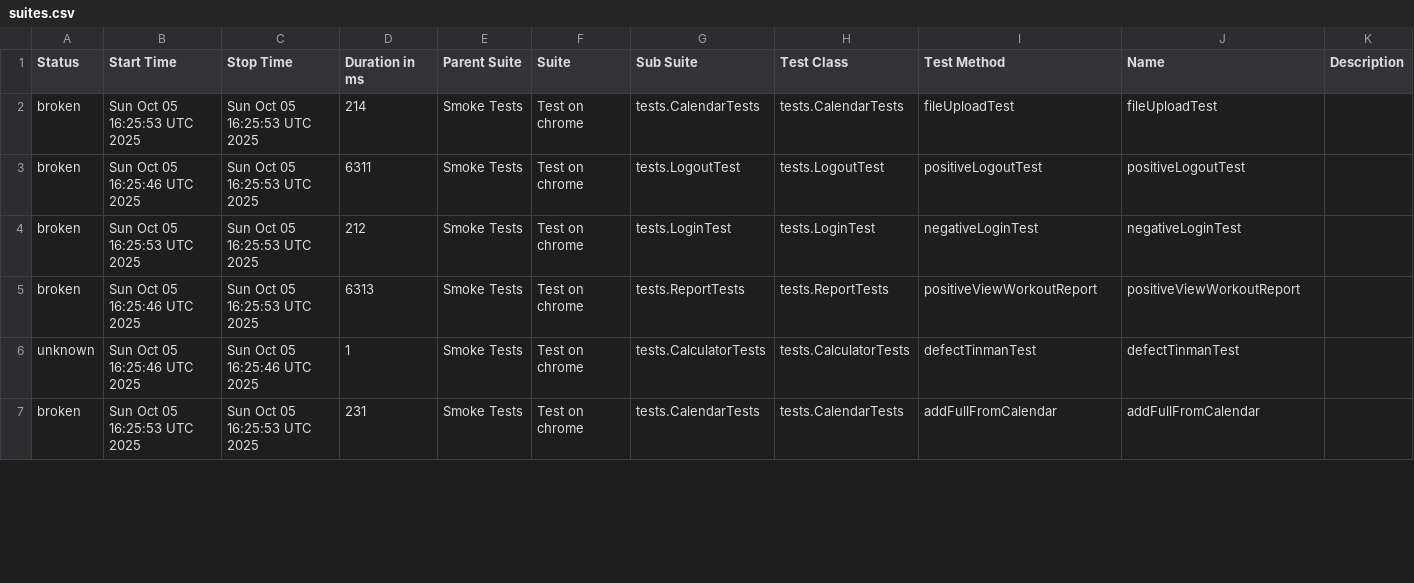
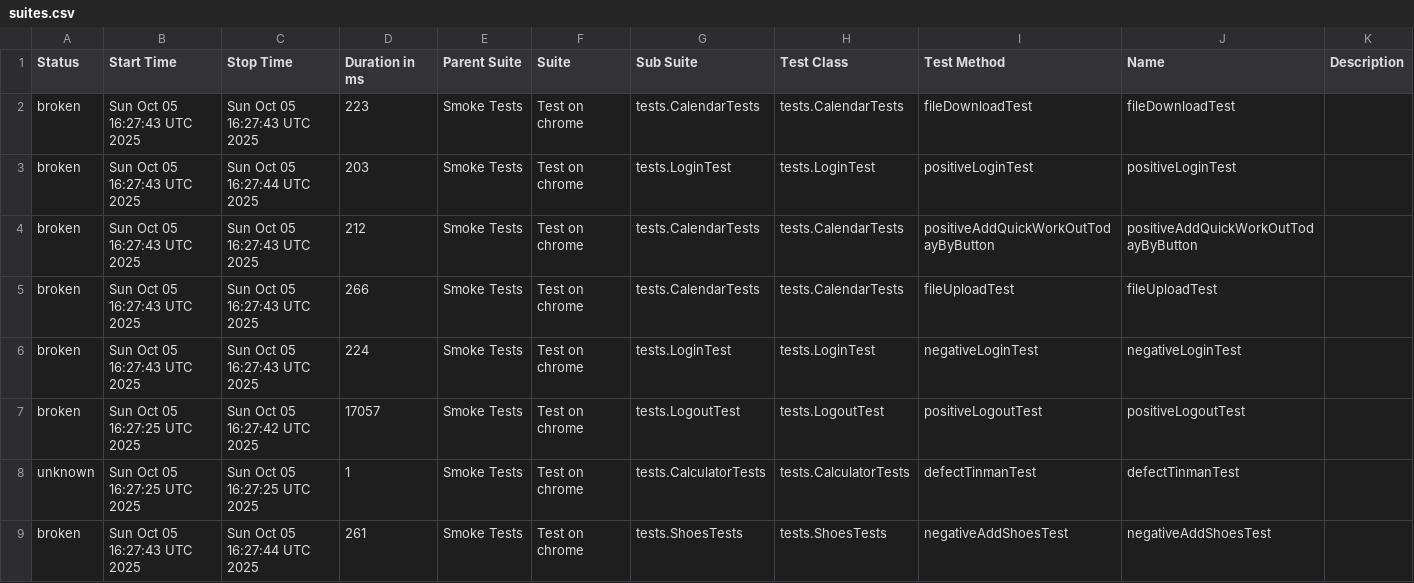
Before and after one commit to Hameny/Diplom, a CSV file: data/suites.csv, drawn as a sheet; only a part is shown; the diff covers the shown part only.

```diff
--- a/data/suites.csv
+++ b/data/suites.csv
@@ -1,7 +1,9 @@
 "Status","Start Time","Stop Time","Duration in ms","Parent Suite","Suite","Sub Suite","Test Class","Test Method","Name","Description"
-"broken","Sun Oct 05 16:25:53 UTC 2025","Sun Oct 05 16:25:53 UTC 2025","214","Smoke Tests","Test on chrome","tests.CalendarTests","tests.CalendarTests","fileUploadTest","fileUploadTest",""
-"broken","Sun Oct 05 16:25:46 UTC 2025","Sun Oct 05 16:25:53 UTC 2025","6311","Smoke Tests","Test on chrome","tests.LogoutTest","tests.LogoutTest","positiveLogoutTest","positiveLogoutTest",""
-"broken","Sun Oct 05 16:25:53 UTC 2025","Sun Oct 05 16:25:53 UTC 2025","212","Smoke Tests","Test on chrome","tests.LoginTest","tests.LoginTest","negativeLoginTest","negativeLoginTest",""
-"broken","Sun Oct 05 16:25:46 UTC 2025","Sun Oct 05 16:25:53 UTC 2025","6313","Smoke Tests","Test on chrome","tests.ReportTests","tests.ReportTests","positiveViewWorkoutReport","positiveViewWorkoutReport",""
-"unknown","Sun Oct 05 16:25:46 UTC 2025","Sun Oct 05 16:25:46 UTC 2025","1","Smoke Tests","Test on chrome","tests.CalculatorTests","tests.CalculatorTests","defectTinmanTest","defectTinmanTest",""
-"broken","Sun Oct 05 16:25:53 UTC 2025","Sun Oct 05 16:25:53 UTC 2025","231","Smoke Tests","Test on chrome","tests.CalendarTests","tests.CalendarTests","addFullFromCalendar","addFullFromCalendar",""
+"broken","Sun Oct 05 16:27:43 UTC 2025","Sun Oct 05 16:27:43 UTC 2025","223","Smoke Tests","Test on chrome","tests.CalendarTests","tests.CalendarTests","fileDownloadTest","fileDownloadTest",""
+"broken","Sun Oct 05 16:27:43 UTC 2025","Sun Oct 05 16:27:44 UTC 2025","203","Smoke Tests","Test on chrome","tests.LoginTest","tests.LoginTest","positiveLoginTest","positiveLoginTest",""
+"broken","Sun Oct 05 16:27:43 UTC 2025","Sun Oct 05 16:27:43 UTC 2025","212","Smoke Tests","Test on chrome","tests.CalendarTests","tests.CalendarTests","positiveAddQuickWorkOutTodayByButton","positiveAddQuickWorkOutTodayByButton",""
+"broken","Sun Oct 05 16:27:43 UTC 2025","Sun Oct 05 16:27:43 UTC 2025","266","Smoke Tests","Test on chrome","tests.CalendarTests","tests.CalendarTests","fileUploadTest","fileUploadTest",""
+"broken","Sun Oct 05 16:27:43 UTC 2025","Sun Oct 05 16:27:43 UTC 2025","224","Smoke Tests","Test on chrome","tests.LoginTest","tests.LoginTest","negativeLoginTest","negativeLoginTest",""
+"broken","Sun Oct 05 16:27:25 UTC 2025","Sun Oct 05 16:27:42 UTC 2025","17057","Smoke Tests","Test on chrome","tests.LogoutTest","tests.LogoutTest","positiveLogoutTest","positiveLogoutTest",""
+"unknown","Sun Oct 05 16:27:25 UTC 2025","Sun Oct 05 16:27:25 UTC 2025","1","Smoke Tests","Test on chrome","tests.CalculatorTests","tests.CalculatorTests","defectTinmanTest","defectTinmanTest",""
+"broken","Sun Oct 05 16:27:43 UTC 2025","Sun Oct 05 16:27:44 UTC 2025","261","Smoke Tests","Test on chrome","tests.ShoesTests","tests.ShoesTests","negativeAddShoesTest","negativeAddShoesTest",""
```
Also changed, not shown: 2 removed rows and 32 edited cells elsewhere in this file, 28 other files.
